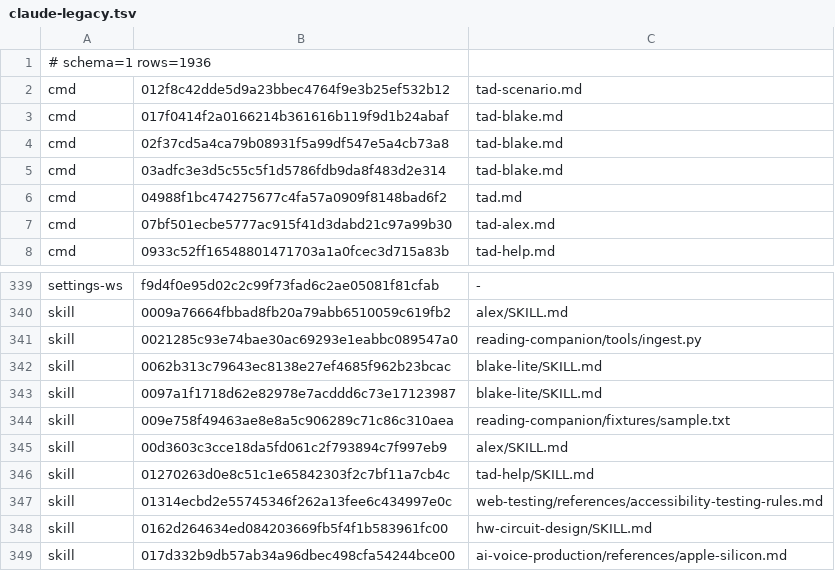
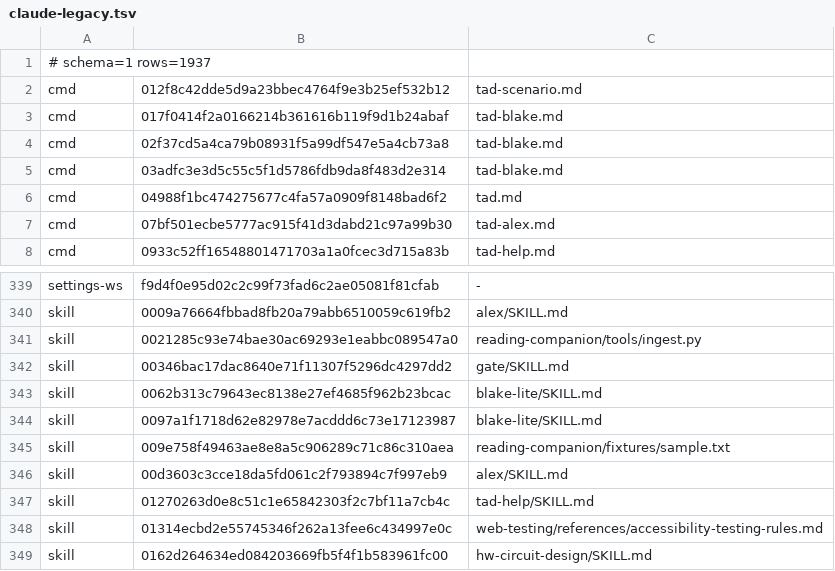
Before and after one commit to Sheldon-92/TAD, a TSV file: .tad/provenance/claude-legacy.tsv, drawn as a sheet; only a part is shown, gaps mark what is left out; the shorter side is filled out with more unchanged rows.

```diff
--- a/.tad/provenance/claude-legacy.tsv
+++ b/.tad/provenance/claude-legacy.tsv
@@ -1,2 +1,2 @@
-# schema=1 rows=1936
+# schema=1 rows=1937
 cmd	012f8c42dde5d9a23bbec4764f9e3b25ef532b12	tad-scenario.md
@@ -341,2 +341,3 @@ skill	0009a76664fbbad8fb20a79abb6510059c619fb2	alex/SKILL.md
 skill	0021285c93e74bae30ac69293e1eabbc089547a0	reading-companion/tools/ingest.py
+skill	00346bac17dac8640e71f11307f5296dc4297dd2	gate/SKILL.md
 skill	0062b313c79643ec8138e27ef4685f962b23bcac	blake-lite/SKILL.md
```
Also changed, not shown: 1 other file.
